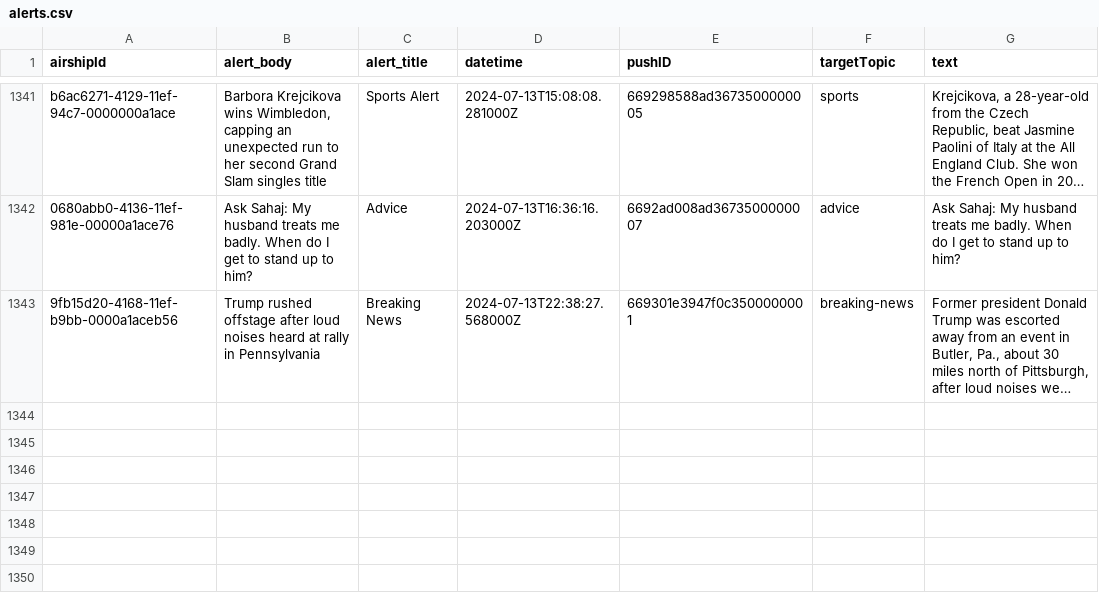
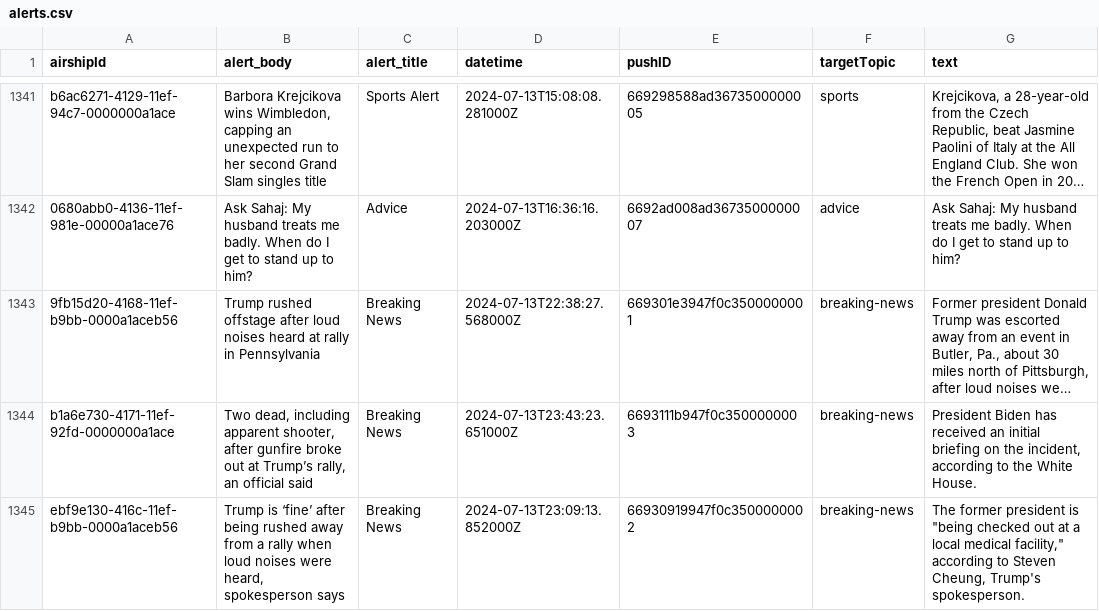
Before and after one commit to dwillis/wapo-alerts, a CSV file: alerts.csv, drawn as a sheet; only a part is shown, gaps mark what is left out; long unchanged cells end in …; the diff names each change by its address in the sheet, - before the commit and + after, or states it on an @@ line.

```diff
--- a/alerts.csv
+++ b/alerts.csv
+row 1344: b1a6e730-4171-11ef-92fd-0000000a1ace | Two dead, including apparent shooter, after gunfire broke out at Trump’s rally, an official said | Breaking News | 2024-07-13T23:43:23.651000Z | 6693111b947f0c3500000003 | breaking-news | President Biden has received an initial briefing on the incident, according to the White House.
+row 1345: ebf9e130-416c-11ef-b9bb-0000a1aceb56 | Trump is ‘fine’ after being rushed away from a rally when loud noises were heard, spokesperson says | Breaking News | 2024-07-13T23:09:13.852000Z | 66930919947f0c3500000002 | breaking-news | The former president is "being checked out at a local medical facility," according to Steven Cheung, Trump's spokesperson.
```
Also changed, not shown: 2 other files.
